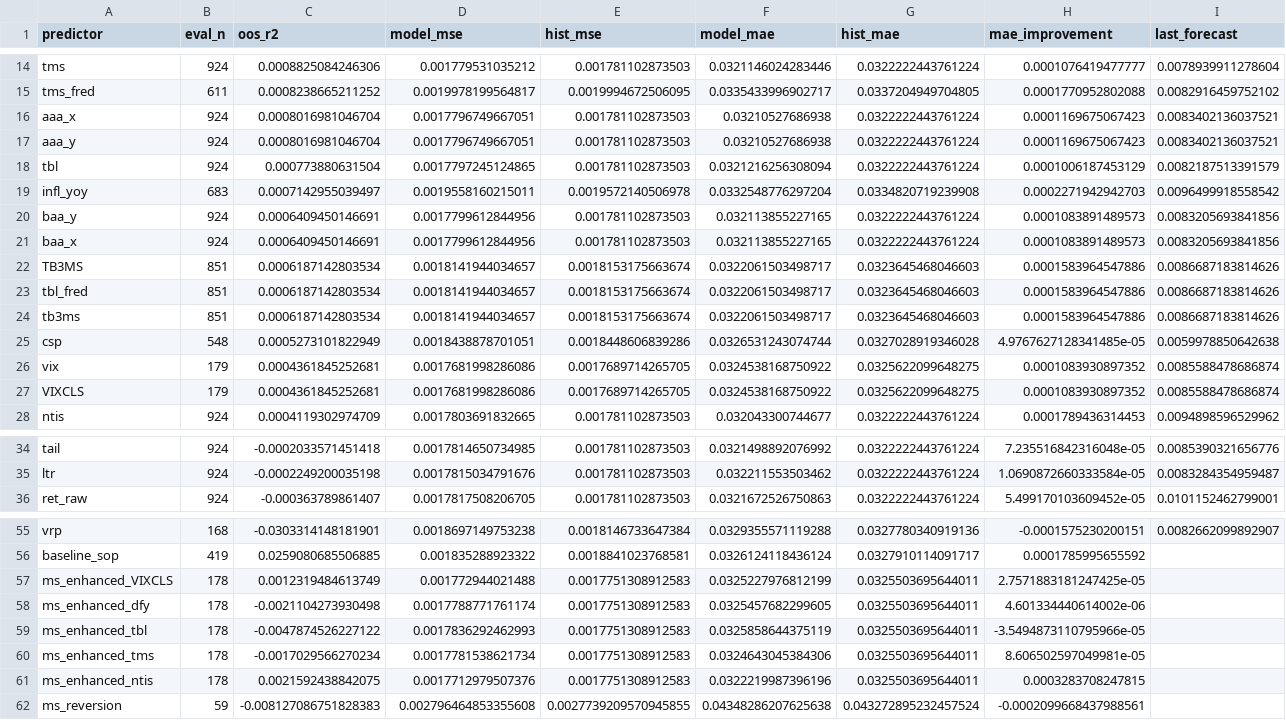
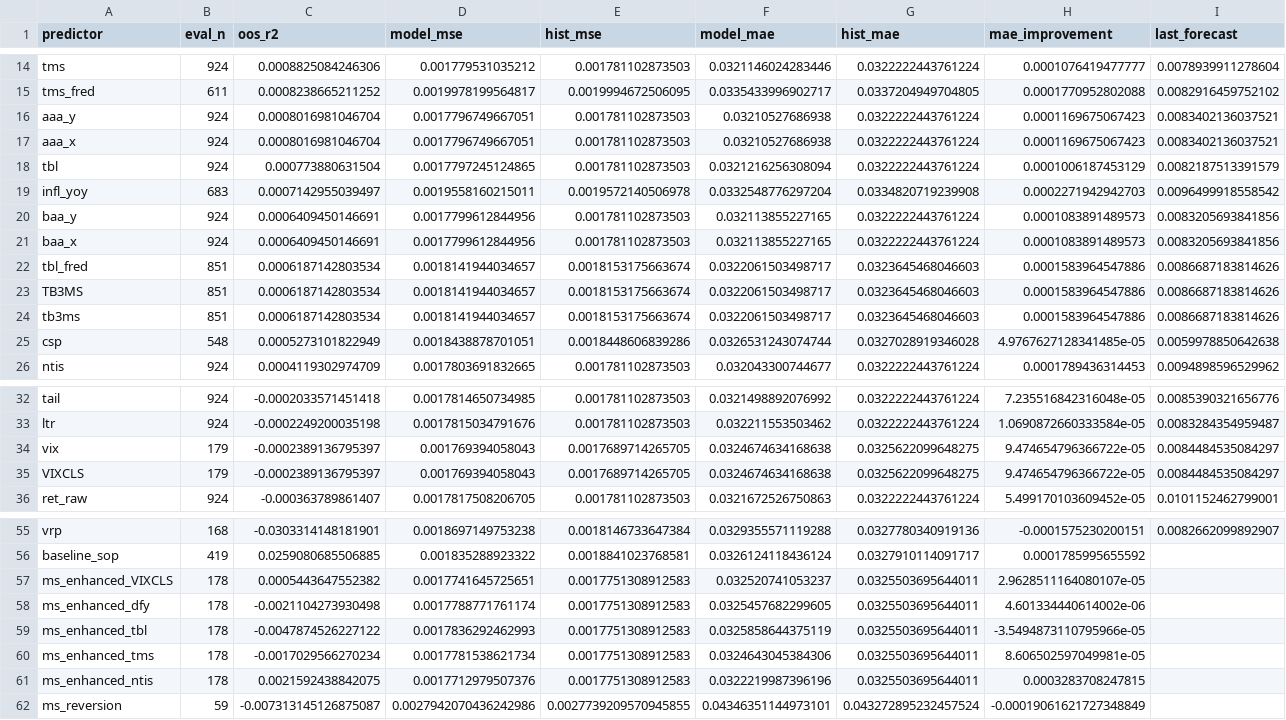
Before and after one commit to lucaskemper/SOP, a CSV file: sop_benchmark_results.csv, drawn as a sheet; only a part is shown, gaps mark what is left out; the diff covers the shown part only.

```diff
--- a/sop_benchmark_results.csv
+++ b/sop_benchmark_results.csv
@@ -15,4 +15,4 @@ tms,924,0.0008825084246306,0.001779531035212,0.001781102873503,0.032114602428344
 tms_fred,611,0.0008238665211252,0.0019978199564817,0.0019994672506095,0.0335433996902717,0.0337204949704805,0.0001770952802088,0.0082916459752102
+aaa_y,924,0.0008016981046704,0.0017796749667051,0.001781102873503,0.03210527686938,0.0322222443761224,0.0001169675067423,0.0083402136037521
 aaa_x,924,0.0008016981046704,0.0017796749667051,0.001781102873503,0.03210527686938,0.0322222443761224,0.0001169675067423,0.0083402136037521
-aaa_y,924,0.0008016981046704,0.0017796749667051,0.001781102873503,0.03210527686938,0.0322222443761224,0.0001169675067423,0.0083402136037521
 tbl,924,0.000773880631504,0.0017797245124865,0.001781102873503,0.0321216256308094,0.0322222443761224,0.0001006187453129,0.0082187513391579
@@ -21,8 +21,6 @@ baa_y,924,0.0006409450146691,0.0017799612844956,0.001781102873503,0.032113855227
 baa_x,924,0.0006409450146691,0.0017799612844956,0.001781102873503,0.032113855227165,0.0322222443761224,0.0001083891489573,0.0083205693841856
+tbl_fred,851,0.0006187142803534,0.0018141944034657,0.0018153175663674,0.0322061503498717,0.0323645468046603,0.0001583964547886,0.0086687183814626
 TB3MS,851,0.0006187142803534,0.0018141944034657,0.0018153175663674,0.0322061503498717,0.0323645468046603,0.0001583964547886,0.0086687183814626
-tbl_fred,851,0.0006187142803534,0.0018141944034657,0.0018153175663674,0.0322061503498717,0.0323645468046603,0.0001583964547886,0.0086687183814626
 tb3ms,851,0.0006187142803534,0.0018141944034657,0.0018153175663674,0.0322061503498717,0.0323645468046603,0.0001583964547886,0.0086687183814626
 csp,548,0.0005273101822949,0.0018438878701051,0.0018448606839286,0.0326531243074744,0.0327028919346028,4.9767627128341485e-05,0.0059978850642638
-vix,179,0.0004361845252681,0.0017681998286086,0.0017689714265705,0.0324538168750922,0.0325622099648275,0.0001083930897352,0.0085588478686874
-VIXCLS,179,0.0004361845252681,0.0017681998286086,0.0017689714265705,0.0324538168750922,0.0325622099648275,0.0001083930897352,0.0085588478686874
 ntis,924,0.0004119302974709,0.0017803691832665,0.001781102873503,0.032043300744677,0.0322222443761224,0.0001789436314453,0.0094898596529962
@@ -35,2 +33,4 @@ tail,924,-0.0002033571451418,0.0017814650734985,0.001781102873503,0.032149889207
 ltr,924,-0.0002249200035198,0.0017815034791676,0.001781102873503,0.032211553503462,0.0322222443761224,1.0690872660333584e-05,0.0083284354959487
+vix,179,-0.0002389136795397,0.001769394058043,0.0017689714265705,0.0324674634168638,0.0325622099648275,9.474654796366722e-05,0.0084484535084297
+VIXCLS,179,-0.0002389136795397,0.001769394058043,0.0017689714265705,0.0324674634168638,0.0325622099648275,9.474654796366722e-05,0.0084484535084297
 ret_raw,924,-0.000363789861407,0.0017817508206705,0.001781102873503,0.0321672526750863,0.0322222443761224,5.499170103609452e-05,0.0101152462799001
@@ -56,3 +56,3 @@ vrp,168,-0.0303314148181901,0.0018697149753238,0.0018146733647384,0.032935557111
 baseline_sop,419,0.0259080685506885,0.001835288923322,0.0018841023768581,0.0326124118436124,0.0327910114091717,0.0001785995655592,
-ms_enhanced_VIXCLS,178,0.0012319484613749,0.001772944021488,0.0017751308912583,0.0325227976812199,0.0325503695644011,2.7571883181247425e-05,
+ms_enhanced_VIXCLS,178,0.0005443647552382,0.0017741645725651,0.0017751308912583,0.032520741053237,0.0325503695644011,2.9628511164080107e-05,
 ms_enhanced_dfy,178,-0.0021104273930498,0.0017788771761174,0.0017751308912583,0.0325457682299605,0.0325503695644011,4.601334440614002e-06,
@@ -61,2 +61,2 @@ ms_enhanced_tms,178,-0.0017029566270234,0.0017781538621734,0.0017751308912583,0.
 ms_enhanced_ntis,178,0.0021592438842075,0.0017712979507376,0.0017751308912583,0.0322219987396196,0.0325503695644011,0.0003283708247815,
-ms_reversion,59,-0.008127086751828383,0.002796464853355608,0.0027739209570945855,0.04348286207625638,0.043272895232457524,-0.0002099668437988561,
+ms_reversion,59,-0.007313145126875087,0.0027942070436242986,0.0027739209570945855,0.04346351144973101,0.043272895232457524,-0.00019061621727348849,
```
Also changed, not shown: 1 moved row elsewhere in this file, sop_monthly_enriched.csv, sop_monthly_vix_filtered.csv, 9 other files.
